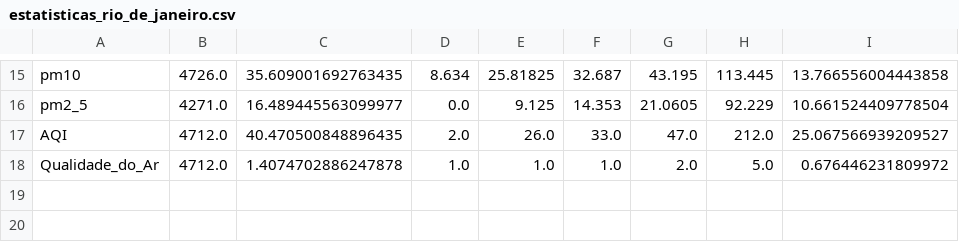
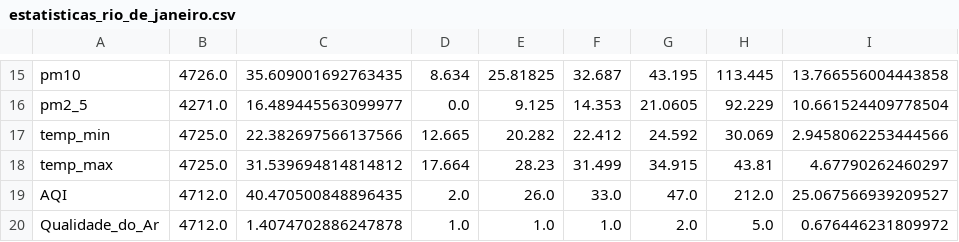
Before and after one commit to AILAB-CEFET-RJ/qualiar, a CSV file: notebooks/Analise-Exploratoria/Qualidade-Ar-RJ/resultados_rio_de_janeiro/dados/estatisticas_rio_de_janeiro.csv, drawn as a sheet; only a part is shown, gaps mark what is left out.

Commit message:
Adicionando cols temp_min e temp_max e removendo temporarimente o standarscaler

```diff
--- a/notebooks/Analise-Exploratoria/Qualidade-Ar-RJ/resultados_rio_de_janeiro/dados/estatisticas_rio_de_janeiro.csv
+++ b/notebooks/Analise-Exploratoria/Qualidade-Ar-RJ/resultados_rio_de_janeiro/dados/estatisticas_rio_de_janeiro.csv
@@ -16,2 +16,4 @@ pm10,4726.0,35.609001692763435,8.634,25.81825,32.687,43.195,113.445,13.766556004
 pm2_5,4271.0,16.489445563099977,0.0,9.125,14.353,21.0605,92.229,10.661524409778504
+temp_min,4725.0,22.382697566137566,12.665,20.282,22.412,24.592,30.069,2.9458062253444566
+temp_max,4725.0,31.539694814814812,17.664,28.23,31.499,34.915,43.81,4.67790262460297
 AQI,4712.0,40.470500848896435,2.0,26.0,33.0,47.0,212.0,25.067566939209527
```
Also changed, not shown: 3 other files.
